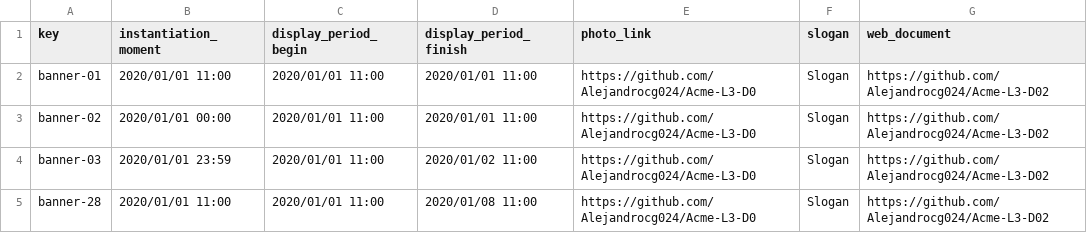
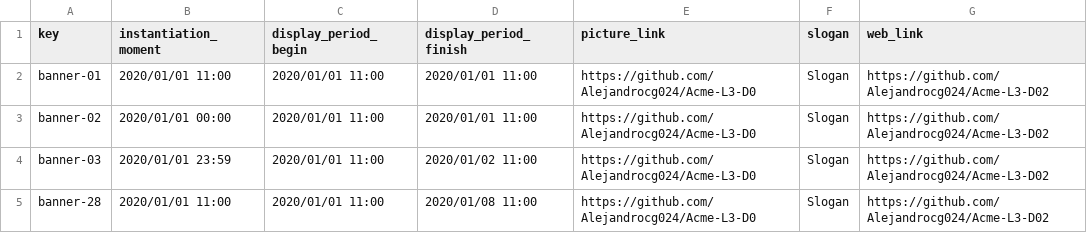
Before and after one commit to Alejandrocg024/Acme-L3, a CSV file: src/main/webapp/WEB-INF/resources/sample-data/banner.csv, drawn as a sheet; only a part is shown.

```diff
--- a/src/main/webapp/WEB-INF/resources/sample-data/banner.csv
+++ b/src/main/webapp/WEB-INF/resources/sample-data/banner.csv
@@ -1,2 +1,2 @@
-key,instantiation_moment,display_period_begin,display_period_finish,photo_link,slogan,web_document
+key,instantiation_moment,display_period_begin,display_period_finish,picture_link,slogan,web_link
 banner-01,2020/01/01 11:00,2020/01/01 11:00,2020/01/01 11:00,https://github.com/Alejandrocg024/Acme-L3-D0,Slogan,https://github.com/Alejandrocg024/Acme-L3-D02
```
Also changed, not shown: src/main/webapp/WEB-INF/resources/sample-data/bulletin.csv, src/main/webapp/WEB-INF/resources/sample-data/lecture.csv, 8 other files.
